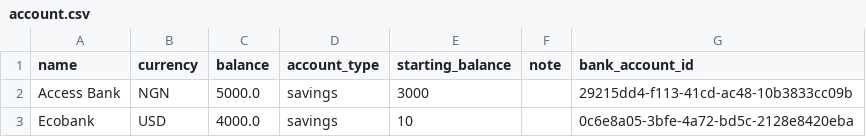
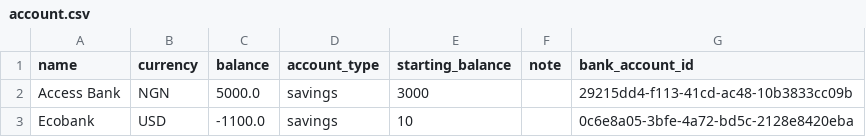
Before and after one commit to Dapo-jpeg/Finy-Finance-App, a CSV file: data/account.csv, drawn as a sheet.

```diff
--- a/data/account.csv
+++ b/data/account.csv
@@ -2,2 +2,2 @@ name,currency,balance,account_type,starting_balance,note,bank_account_id
 Access Bank,NGN,5000.0,savings,3000,,29215dd4-f113-41cd-ac48-10b3833cc09b
-Ecobank,USD,4000.0,savings,10,,0c6e8a05-3bfe-4a72-bd5c-2128e8420eba
+Ecobank,USD,-1100.0,savings,10,,0c6e8a05-3bfe-4a72-bd5c-2128e8420eba
```
Also changed, not shown: 6 other files.
